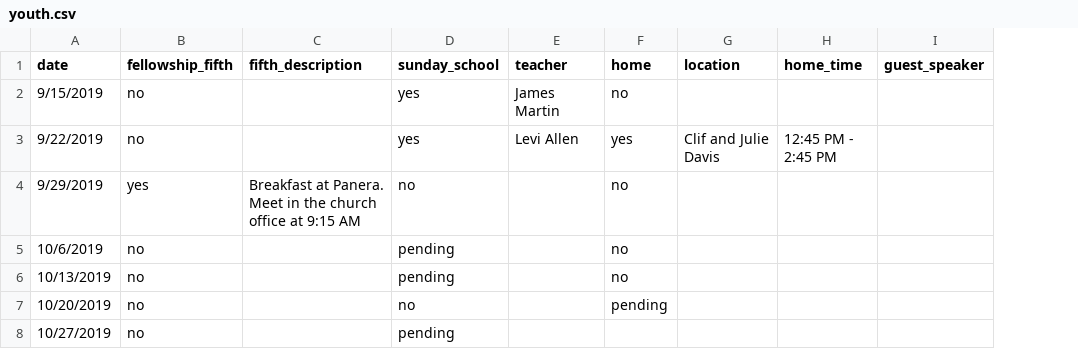
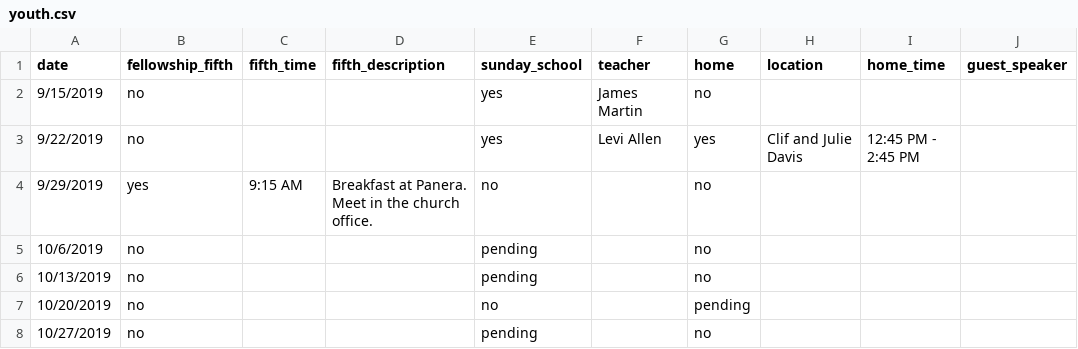
Before and after one commit to wadeallen/fbcmuncie_2018, a CSV file: _data/youth.csv, drawn as a sheet; addresses are those after the commit; the diff names each change by its address in the sheet, - before the commit and + after, or states it on an @@ line.

```diff
--- a/_data/youth.csv
+++ b/_data/youth.csv
+column C (fifth_time), row 4: 9:15 AM
-D4 (fifth_description): …the church office at 9:15 AM
+D4 (fifth_description): …the church office.
-G8 (home): (empty)
+G8 (home): no
```
Also changed, not shown: 1 other file.
